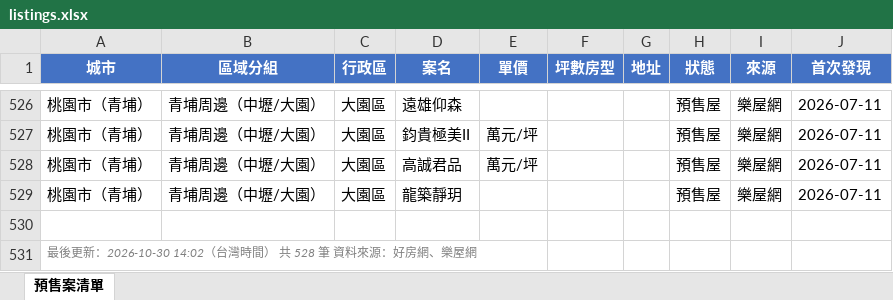
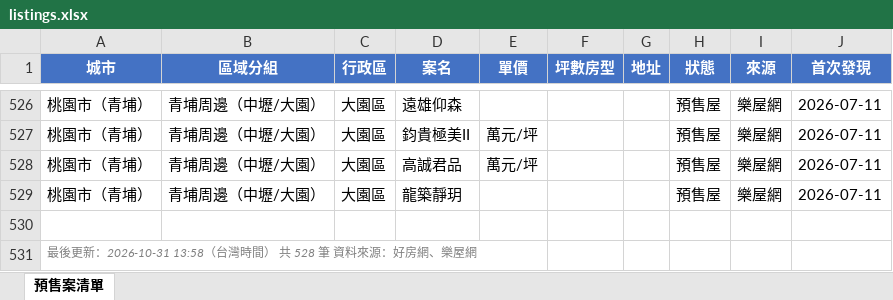
Before and after one commit to Hsiaoann/presale-tracker, an Excel workbook: listings.xlsx, sheet 預售案清單, drawn as a sheet; only a part is shown, gaps mark what is left out; values as stored, in another font and other column widths than the file's, no borders; the diff names each change by its address in the sheet, - before the commit and + after, or states it on an @@ line.

Commit message:
update listings

```diff
--- a/listings.xlsx (sheet 預售案清單)
+++ b/listings.xlsx (sheet 預售案清單)
-A531 (城市): …後更新：2026-10-30 14:02（台灣時…
+A531 (城市): …後更新：2026-10-31 13:58（台灣時…
```
